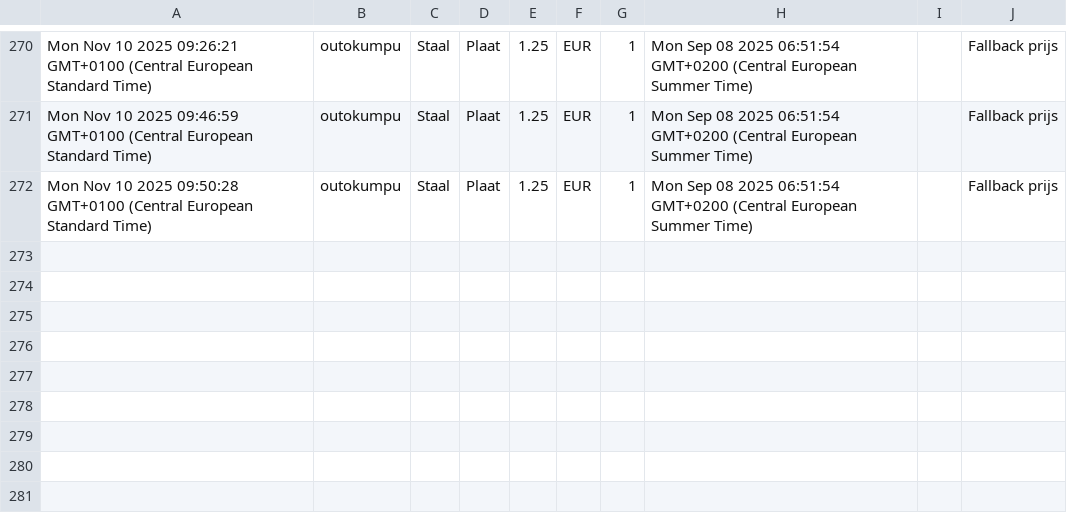
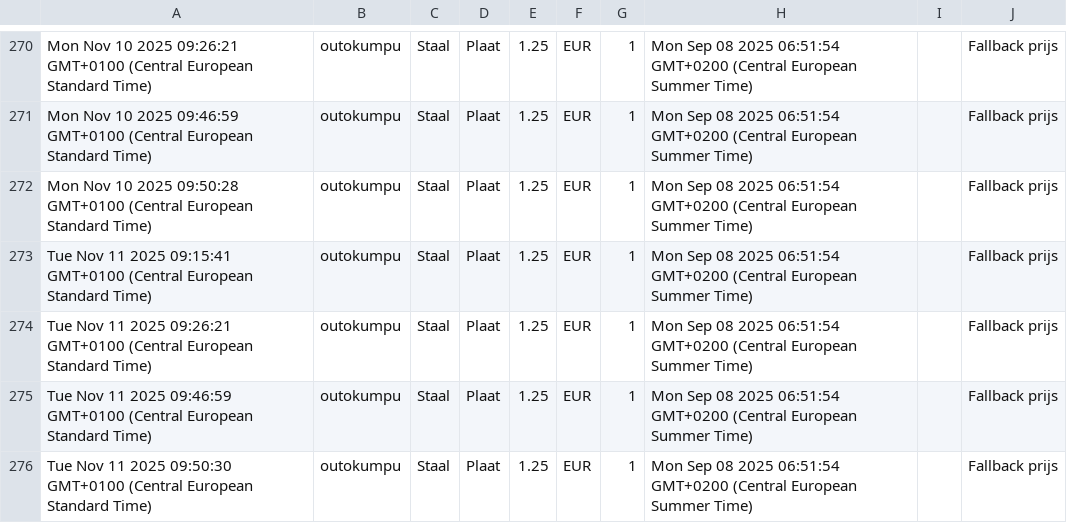
Before and after one commit to gerrit0492-create/Cost-forge-2, a CSV file: data/history.csv, drawn as a sheet; only a part is shown, gaps mark what is left out.

Commit message:
Update history.csv vanuit Google Sheets

```diff
--- a/data/history.csv
+++ b/data/history.csv
@@ -272 +272,5 @@ Mon Nov 10 2025 09:46:59 GMT+0100 (Central European Standard Time),outokumpu,Sta
 Mon Nov 10 2025 09:50:28 GMT+0100 (Central European Standard Time),outokumpu,Staal,Plaat,1.25,EUR,1,Mon Sep 08 2025 06:51:54 GMT+0200 (Central European Summer Time),,Fallback prijs
+Tue Nov 11 2025 09:15:41 GMT+0100 (Central European Standard Time),outokumpu,Staal,Plaat,1.25,EUR,1,Mon Sep 08 2025 06:51:54 GMT+0200 (Central European Summer Time),,Fallback prijs
+Tue Nov 11 2025 09:26:21 GMT+0100 (Central European Standard Time),outokumpu,Staal,Plaat,1.25,EUR,1,Mon Sep 08 2025 06:51:54 GMT+0200 (Central European Summer Time),,Fallback prijs
+Tue Nov 11 2025 09:46:59 GMT+0100 (Central European Standard Time),outokumpu,Staal,Plaat,1.25,EUR,1,Mon Sep 08 2025 06:51:54 GMT+0200 (Central European Summer Time),,Fallback prijs
+Tue Nov 11 2025 09:50:30 GMT+0100 (Central European Standard Time),outokumpu,Staal,Plaat,1.25,EUR,1,Mon Sep 08 2025 06:51:54 GMT+0200 (Central European Summer Time),,Fallback prijs
```
